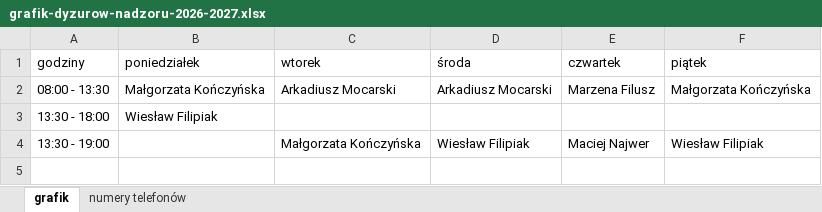
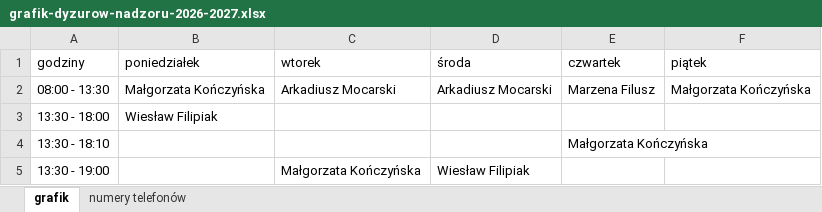
Before and after one commit to adeodatus11/zastepstwa, an Excel workbook: grafik-dyzurow-nadzoru-2026-2027.xlsx, sheet grafik, drawn as a sheet; values as stored, in another font and other column widths than the file's, no borders; addresses are those after the commit; the diff names each change by its address in the sheet, - before the commit and + after, or states it on an @@ line.

```diff
--- a/grafik-dyzurow-nadzoru-2026-2027.xlsx (sheet grafik)
+++ b/grafik-dyzurow-nadzoru-2026-2027.xlsx (sheet grafik)
+row 4: 13:30 - 18:10 |  |  |  | Małgorzata Kończyńska
-E5 (czwartek): Maciej Najwer
+E5 (czwartek): (empty)
-F5 (piątek): Wiesław Filipiak
+F5 (piątek): (empty)
```
Also changed, not shown: 1 other file.
